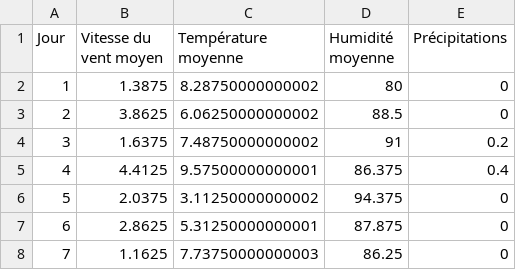
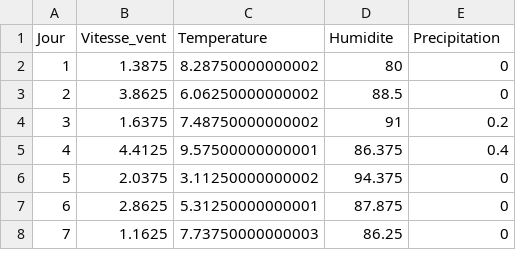
Before and after one commit to SylvJalb/beenamics, a CSV file: donnees-meteo-toulouse-2020.csv, drawn as a sheet; only a part is shown.

```diff
--- a/donnees-meteo-toulouse-2020.csv
+++ b/donnees-meteo-toulouse-2020.csv
@@ -1,2 +1,2 @@
-Jour,Vitesse du vent moyen,Température moyenne,Humidité moyenne,Précipitations
+Jour,Vitesse_vent,Temperature,Humidite,Precipitation
 1,1.3875,8.28750000000002,80,0
```
Also changed, not shown: 2 other files.
